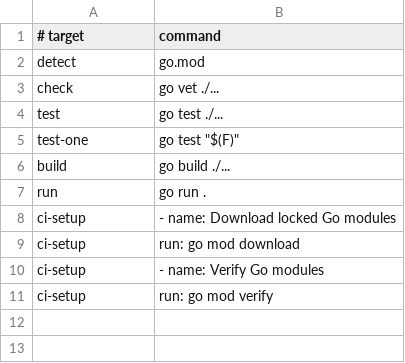
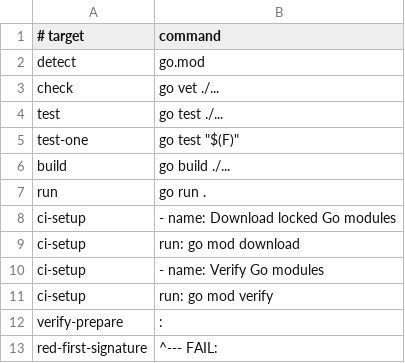
Before and after one commit to wabkebab/agentic-flow, a TSV file: profiles/go.tsv, drawn as a sheet.

```diff
--- a/profiles/go.tsv
+++ b/profiles/go.tsv
@@ -11 +11,3 @@ ci-setup	      - name: Verify Go modules
 ci-setup	        run: go mod verify
+verify-prepare	:
+red-first-signature	^--- FAIL:
```
Also changed, not shown: profiles/generic.tsv, profiles/node.tsv, 11 other files.
